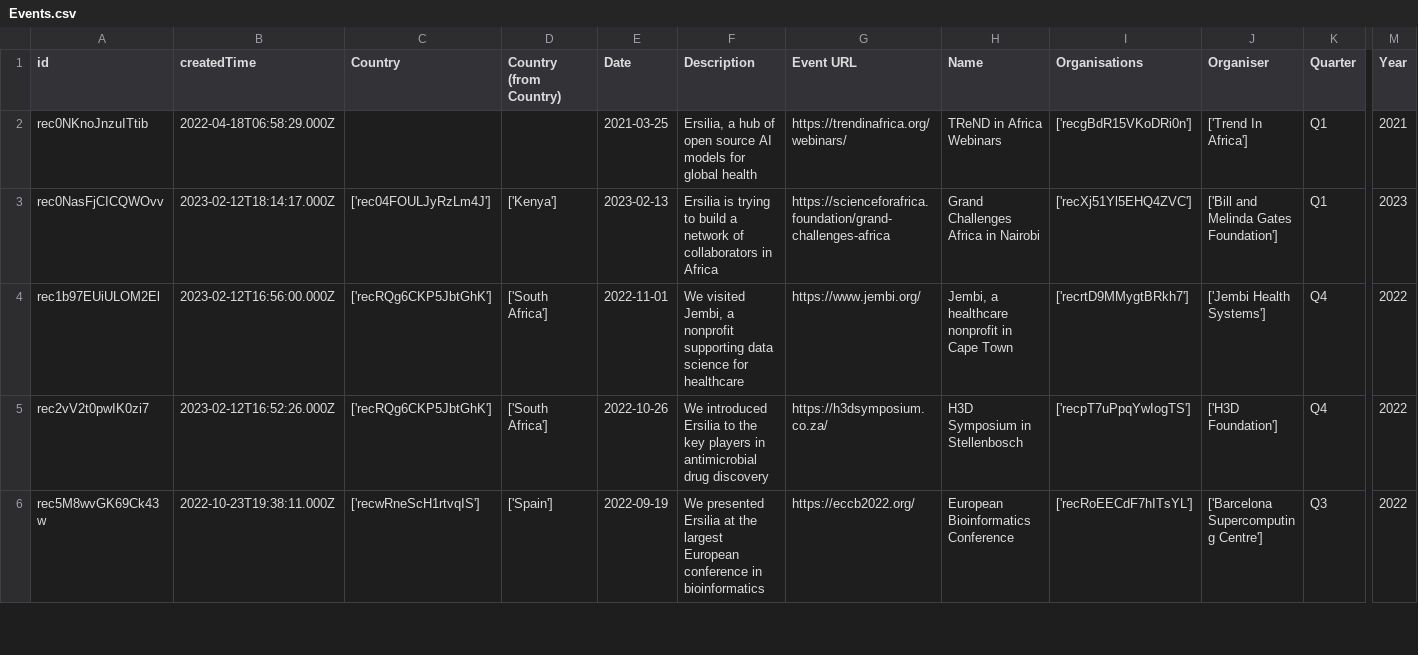
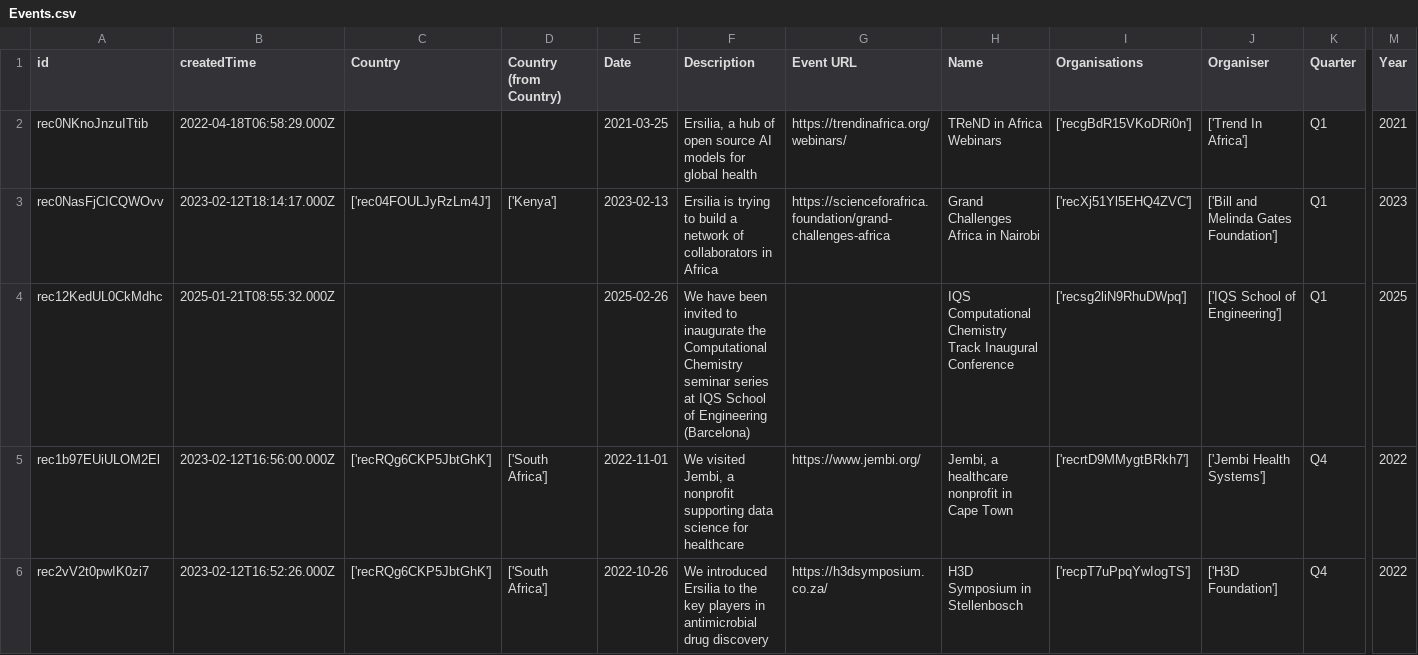
Before and after one commit to ersilia-os/ersilia-stats, a CSV file: data/Events.csv, drawn as a sheet; only a part is shown, gaps mark what is left out; the shorter side is filled out with more unchanged rows; rows hold the shown columns only; the diff names each change by its address in the sheet, - before the commit and + after, or states it on an @@ line.

```diff
--- a/data/Events.csv
+++ b/data/Events.csv
+row 4: rec12KedUL0CkMdhc | 2025-01-21T08:55:32.000Z |  |  | 2025-02-26 | We have been invited to inaugurate the Computational Chemistry seminar series at IQS School of Engineering (Barcelona) |  | IQS Computational Chemistry Track Inaugural Conference | ['recsg2liN9RhuDWpq'] | ['IQS School of Engineering'] | Q1 | 2025
```
Also changed, not shown: data/Countries.csv, data/Grants.csv, 9 other files.
